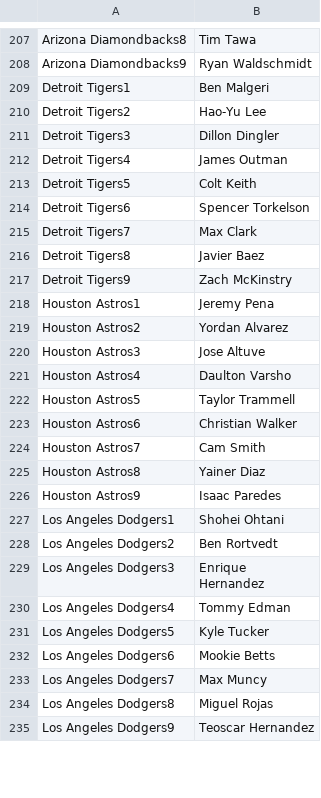
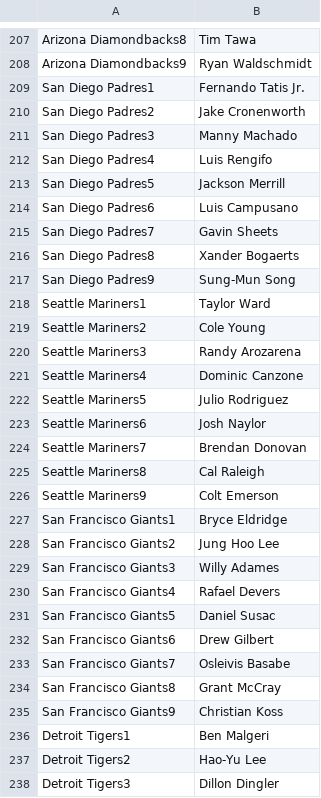
Before and after one commit to jack-simon4/jacks-models, a CSV file: src/assets/MLB-Lineups.csv, drawn as a sheet; only a part is shown, gaps mark what is left out; the shorter side is filled out with more unchanged rows; the diff covers the shown part only.

```diff
--- a/src/assets/MLB-Lineups.csv
+++ b/src/assets/MLB-Lineups.csv
@@ -208,2 +208,29 @@ Arizona Diamondbacks8,Tim Tawa
 Arizona Diamondbacks9,Ryan Waldschmidt
+San Diego Padres1,Fernando Tatis Jr.
+San Diego Padres2,Jake Cronenworth
+San Diego Padres3,Manny Machado
+San Diego Padres4,Luis Rengifo
+San Diego Padres5,Jackson Merrill
+San Diego Padres6,Luis Campusano
+San Diego Padres7,Gavin Sheets
+San Diego Padres8,Xander Bogaerts
+San Diego Padres9,Sung-Mun Song
+Seattle Mariners1,Taylor Ward
+Seattle Mariners2,Cole Young
+Seattle Mariners3,Randy Arozarena
+Seattle Mariners4,Dominic Canzone
+Seattle Mariners5,Julio Rodriguez
+Seattle Mariners6,Josh Naylor
+Seattle Mariners7,Brendan Donovan
+Seattle Mariners8,Cal Raleigh
+Seattle Mariners9,Colt Emerson
+San Francisco Giants1,Bryce Eldridge
+San Francisco Giants2,Jung Hoo Lee
+San Francisco Giants3,Willy Adames
+San Francisco Giants4,Rafael Devers
+San Francisco Giants5,Daniel Susac
+San Francisco Giants6,Drew Gilbert
+San Francisco Giants7,Osleivis Basabe
+San Francisco Giants8,Grant McCray
+San Francisco Giants9,Christian Koss
 Detroit Tigers1,Ben Malgeri
```
Also changed, not shown: 17 removed rows elsewhere in this file, src/assets/MLB-Last-Lineups.csv, src/assets/MLB-Player-Props.csv, 1 other file.
